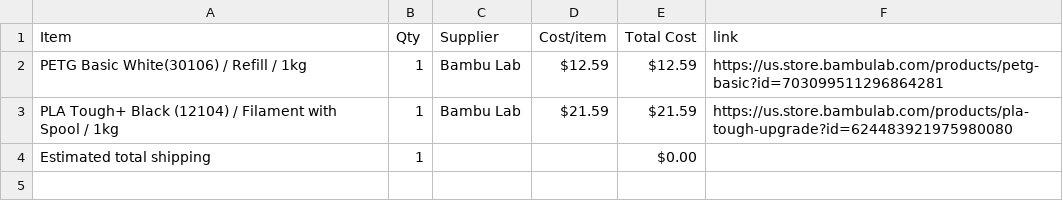
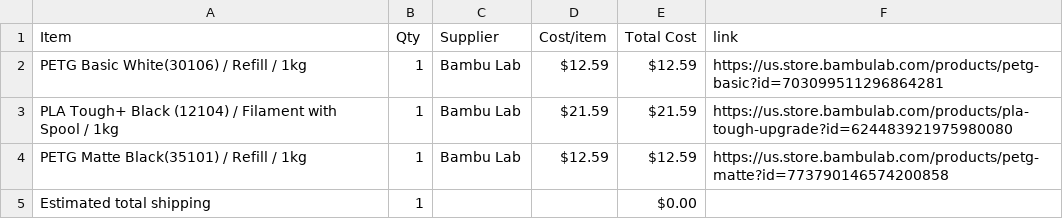
Before and after one commit to edkzhang/Drive-Train-for-HalfLife, a CSV file: BOM.csv, drawn as a sheet.

Commit message:
Sync Robotics Drive Train from Half Life

```diff
--- a/BOM.csv
+++ b/BOM.csv
@@ -3,2 +3,3 @@ PETG Basic  White(30106) / Refill / 1kg,1,Bambu Lab,$12.59,$12.59,https://us.sto
 PLA Tough+  Black (12104) / Filament with Spool / 1kg,1,Bambu Lab,$21.59,$21.59,https://us.store.bambulab.com/products/pla-tough-upgrade?id=624483921975980080
+PETG Matte  Black(35101) / Refill / 1kg,1,Bambu Lab,$12.59,$12.59,https://us.store.bambulab.com/products/petg-matte?id=773790146574200858
 Estimated total shipping,1,,,$0.00,
```
